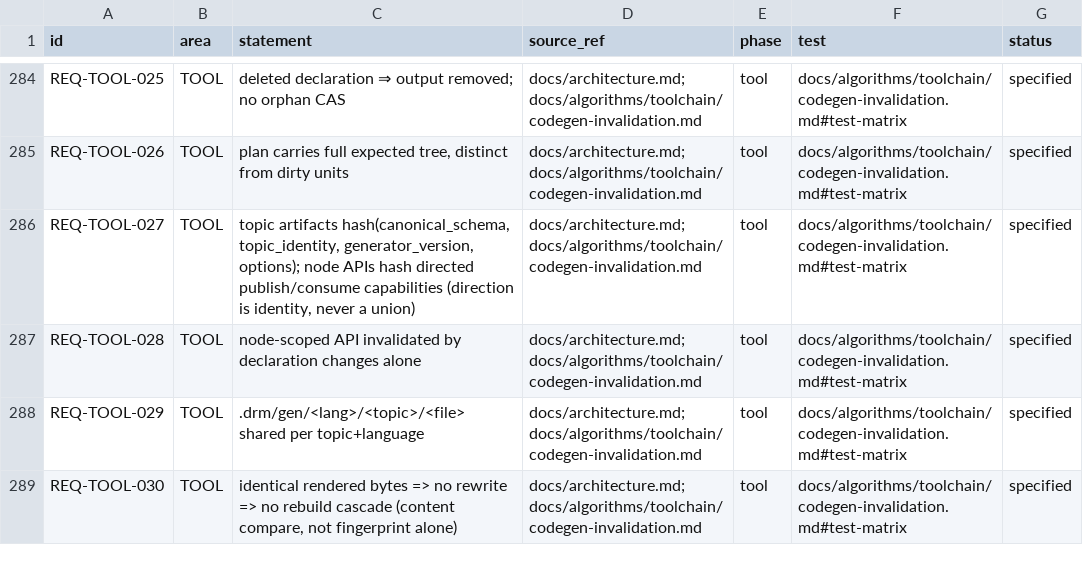
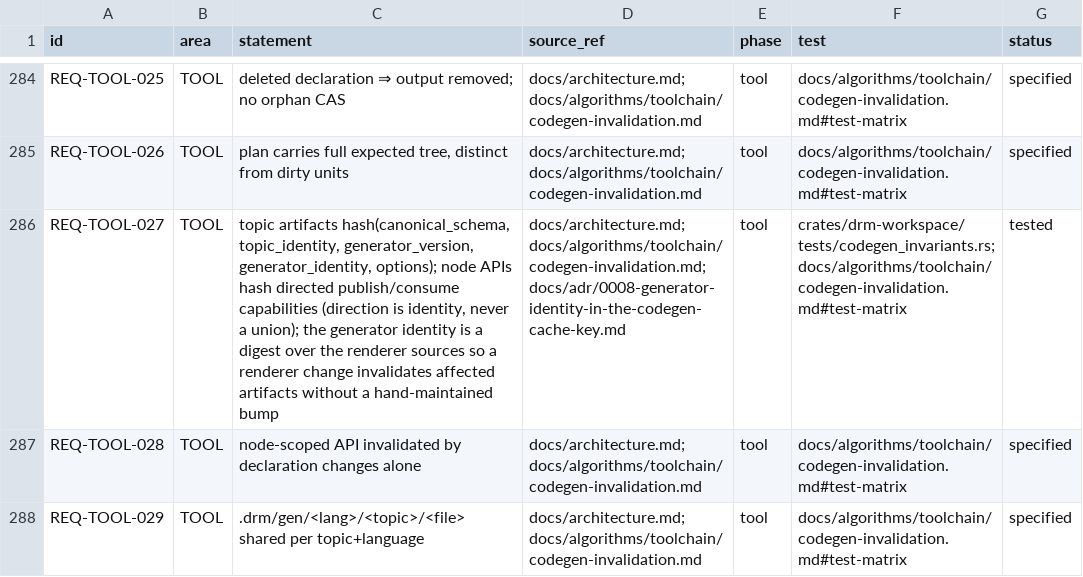
Before and after one commit to shakilapr/drm, a CSV file: docs/req/registry.csv, drawn as a sheet; only a part is shown, gaps mark what is left out; the shorter side is filled out with more unchanged rows; the diff names each change by its address in the sheet, - before the commit and + after, or states it on an @@ line.

Commit message:
fix(drm-workspace): fold the generator identity into the codegen cache key
Phase 0 / G1: a renderer change left stale generated artifacts because the unit
fingerprint covered only (schema, topic_identity, generator_version, options) and
GENERATOR_VERSION is hand-maintained. After the earlier renderer fix a plain
build reported 64 generated (0 rendered) over a tree holding the old modules.

The generator identity is now a BLAKE3-128 digest over the renderer sources
(codegen/mod.rs + render.rs, embedded with include_str!), folded into every topic
and node fingerprint; topic_fingerprint_with_generator/node_fingerprint_with_generator
and plan_with_generator expose it so the invalidation property is testable
without editing sources. GENERATOR_VERSION keeps its role for deliberate bumps.

Verified: gen_generator_identity_invalidates_and_caches — a different identity
dirties both the topic and the node API unit; re-planning under the same identity
reports 0 dirty units. Gates: drm-workspace tests, clippy --all-targets
-D warnings, check-layering (14 crates), audit-traceability (284/284 citations).

Recorded as ADR 0008 (alternatives: gated version bump, render-every-build,
mtime polling — each rejected); codegen-invalidation.md REQ row, invalidation
table and function sketch updated; REQ-TOOL-027 restated and marked tested.

```diff
--- a/docs/req/registry.csv
+++ b/docs/req/registry.csv
-C286 (statement): …topic_identity, generator_version, options); node APIs hash directed publish/consume capabilities (direction is identity, never a union)
+C286 (statement): …topic_identity, generator_version, generator_identity, options); node APIs hash directed publish/consume capabilities (direction is identity, never a union); the generator identity is a digest over the renderer sources so a renderer change invalidates affected artifacts without a hand-maintained bump
-D286 (source_ref): docs/architecture.md; docs/algorithms/toolchain/codegen-invalidation.md
+D286 (source_ref): docs/architecture.md; docs/algorithms/toolchain/codegen-invalidation.md; docs/adr/0008-generator-identity-in-the-codegen-cache-key.md
-F286 (test): docs/algorithms/toolchain/codegen-invalidation.md#test-matrix
+F286 (test): crates/drm-workspace/tests/codegen_invariants.rs; docs/algorithms/toolchain/codegen-invalidation.md#test-matrix
-G286 (status): specified
+G286 (status): tested
```
Also changed, not shown: 4 other files.
